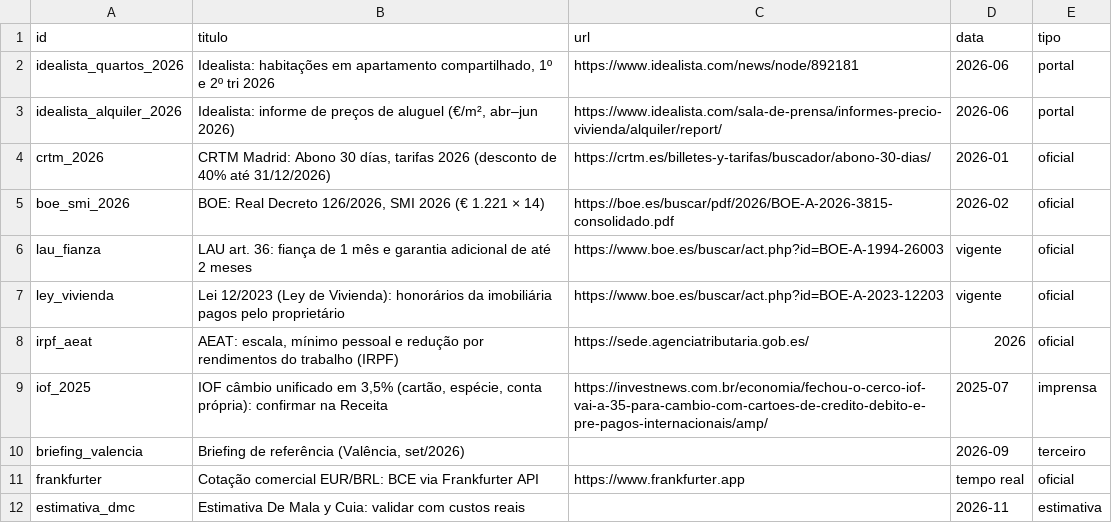
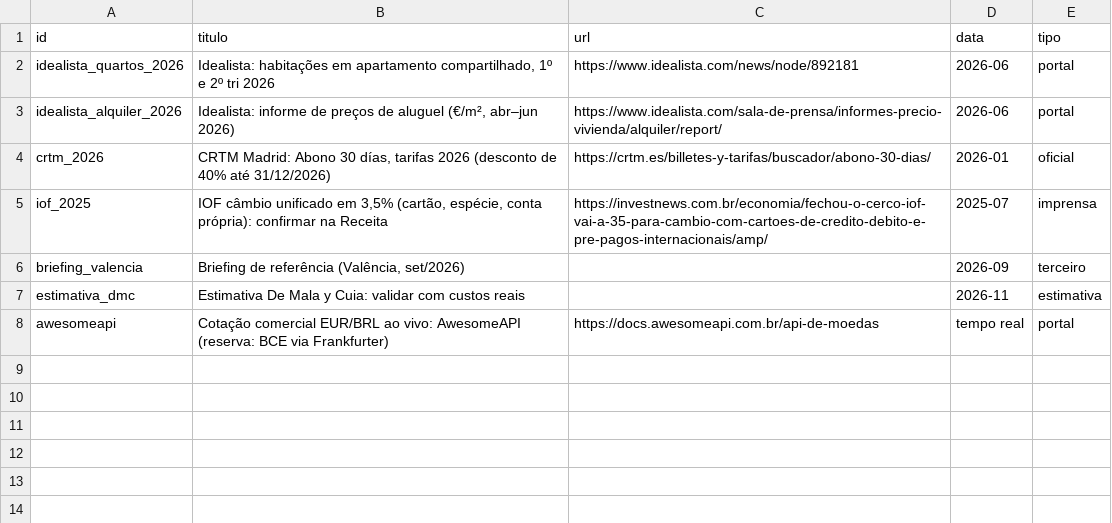
Before and after one commit to leozao95lc-jpg/TripRadar-AI, a CSV file: apps/calculadora-espanha/data/fontes.csv, drawn as a sheet.

```diff
--- a/apps/calculadora-espanha/data/fontes.csv
+++ b/apps/calculadora-espanha/data/fontes.csv
@@ -4,9 +4,5 @@ idealista_alquiler_2026;Idealista: informe de preços de aluguel (€/m², abr
 crtm_2026;CRTM Madrid: Abono 30 días, tarifas 2026 (desconto de 40% até 31/12/2026);https://crtm.es/billetes-y-tarifas/buscador/abono-30-dias/;2026-01;oficial
-boe_smi_2026;BOE: Real Decreto 126/2026, SMI 2026 (€ 1.221 × 14);https://boe.es/buscar/pdf/2026/BOE-A-2026-3815-consolidado.pdf;2026-02;oficial
-lau_fianza;LAU art. 36: fiança de 1 mês e garantia adicional de até 2 meses;https://www.boe.es/buscar/act.php?id=BOE-A-1994-26003;vigente;oficial
-ley_vivienda;Lei 12/2023 (Ley de Vivienda): honorários da imobiliária pagos pelo proprietário;https://www.boe.es/buscar/act.php?id=BOE-A-2023-12203;vigente;oficial
-irpf_aeat;AEAT: escala, mínimo pessoal e redução por rendimentos do trabalho (IRPF);https://sede.agenciatributaria.gob.es/;2026;oficial
 iof_2025;IOF câmbio unificado em 3,5% (cartão, espécie, conta própria): confirmar na Receita;https://investnews.com.br/economia/fechou-o-cerco-iof-vai-a-35-para-cambio-com-cartoes-de-credito-debito-e-pre-pagos-internacionais/amp/;2025-07;imprensa
 briefing_valencia;Briefing de referência (Valência, set/2026);;2026-09;terceiro
-frankfurter;Cotação comercial EUR/BRL: BCE via Frankfurter API;https://www.frankfurter.app;tempo real;oficial
 estimativa_dmc;Estimativa De Mala y Cuia: validar com custos reais;;2026-11;estimativa
+awesomeapi;Cotação comercial EUR/BRL ao vivo: AwesomeAPI (reserva: BCE via Frankfurter);https://docs.awesomeapi.com.br/api-de-moedas;tempo real;portal
```
Also changed, not shown: apps/calculadora-espanha/data/parametros.csv, apps/calculadora-espanha/data/tipologias.csv, 9 other files.
